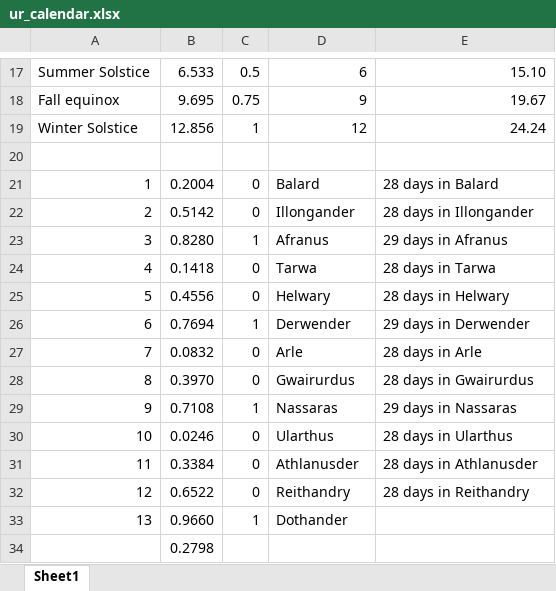
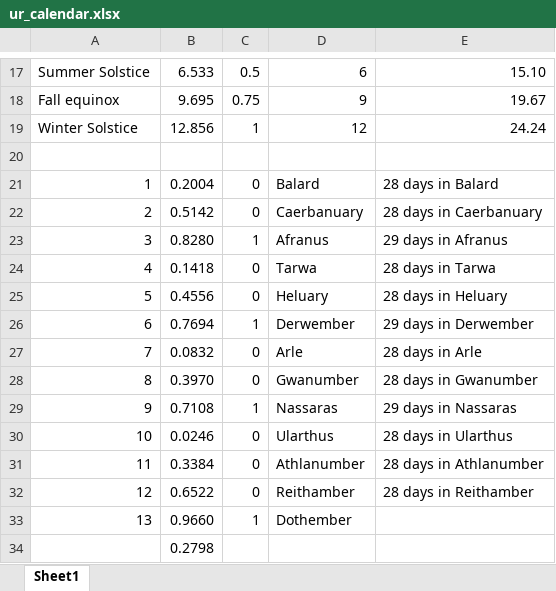
Before and after one commit to d12tesseract/TreasuresAndTrolls, an Excel workbook: campaigns/ur/ur_calendar.xlsx, sheet Sheet1, drawn as a sheet; only a part is shown, gaps mark what is left out; values as stored, in another font and other column widths than the file's, no borders; the diff names each change by its address in the sheet, - before the commit and + after, or states it on an @@ line.

Commit message:
update month names

```diff
--- a/campaigns/ur/ur_calendar.xlsx (sheet Sheet1)
+++ b/campaigns/ur/ur_calendar.xlsx (sheet Sheet1)
-D22: Illongander
+D22: Caerbanuary
-E22: 28 days in Illongander
+E22: 28 days in Caerbanuary
-D25: Helwary
+D25: Heluary
-E25: 28 days in Helwary
+E25: 28 days in Heluary
-D26: Derwender
+D26: Derwember
-E26: 29 days in Derwender
+E26: 29 days in Derwember
-D28: Gwairurdus
+D28: Gwanumber
-E28: 28 days in Gwairurdus
+E28: 28 days in Gwanumber
-D31: Athlanusder
+D31: Athlanumber
-E31: 28 days in Athlanusder
+E31: 28 days in Athlanumber
-D32: Reithandry
+D32: Reithamber
-E32: 28 days in Reithandry
+E32: 28 days in Reithamber
-D33: Dothander
+D33: Dothember
```
